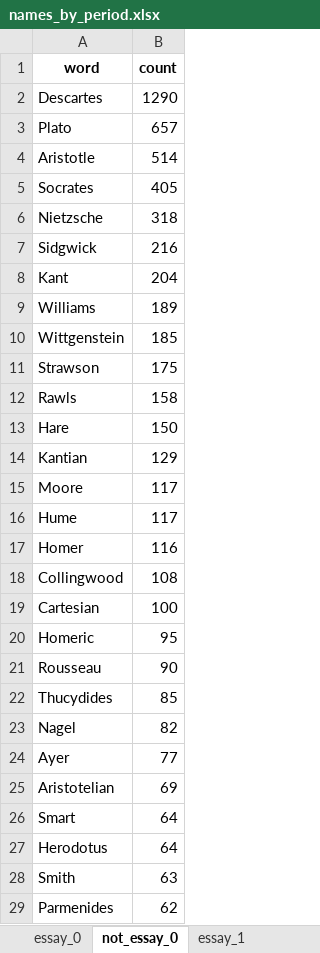
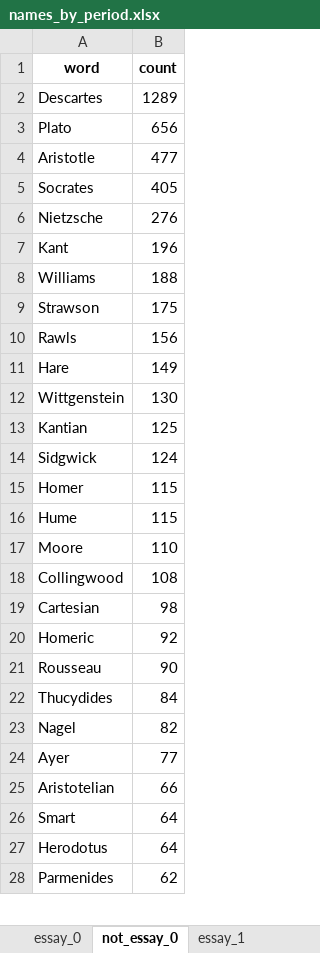
Before and after one commit to TnTo/williams, an Excel workbook: out/names_by_period.xlsx, sheet not_essay_0, drawn as a sheet; only a part is shown; values as stored, in another font and other column widths than the file's, no borders; removed rows and columns are numbered as before the commit, all else as after; the diff covers the shown part only; the diff names each change by its address in the sheet, - before the commit and + after, or states it on an @@ line.

```diff
--- a/out/names_by_period.xlsx (sheet not_essay_0)
+++ b/out/names_by_period.xlsx (sheet not_essay_0)
-B2 (count): 1290
+B2 (count): 1289
-B3 (count): 657
+B3 (count): 656
-B4 (count): 514
+B4 (count): 477
-B6 (count): 318
+B6 (count): 276
-row 7: Sidgwick | 216
-B7 (count): 204
+B7 (count): 196
-B8 (count): 189
+B8 (count): 188
-row 10: Wittgenstein | 185
-B10 (count): 158
+B10 (count): 156
-B11 (count): 150
+B11 (count): 149
+row 12: Wittgenstein | 130
-B13 (count): 129
+B13 (count): 125
-row 15: Moore | 117
-row 16: Hume | 117
+row 14: Sidgwick | 124
-B15 (count): 116
+B15 (count): 115
+row 16: Hume | 115
+row 17: Moore | 110
-B19 (count): 100
+B19 (count): 98
-B20 (count): 95
+B20 (count): 92
-B22 (count): 85
+B22 (count): 84
-B25 (count): 69
+B25 (count): 66
-row 28: Smith | 63
```
Also changed, not shown: 58 added rows, 62 removed rows, 764 moved rows and 47 edited cells elsewhere in this sheet, sheet not_essay_3, sheet not_essay_2, out/capital_words.xlsx, out/capital_words_by_period.xlsx, 1 other file.
